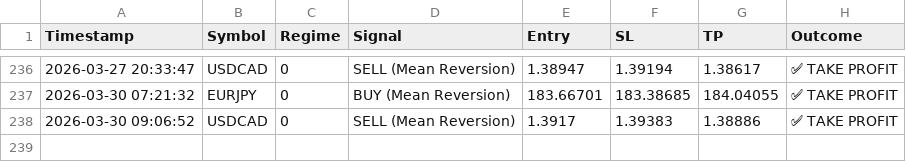
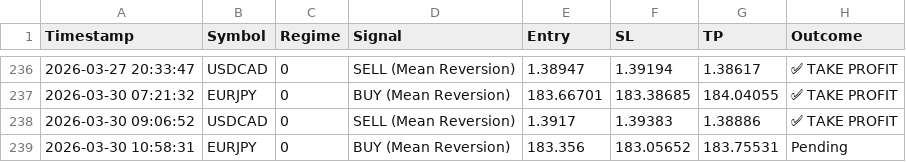
Before and after one commit to ykclassic/Delphi-Oracle, a CSV file: logs/trade_log.csv, drawn as a sheet; only a part is shown, gaps mark what is left out.

Commit message:
📊 Update: Performance Logs [skip ci]

```diff
--- a/logs/trade_log.csv
+++ b/logs/trade_log.csv
@@ -238 +238,2 @@ Timestamp,Symbol,Regime,Signal,Entry,SL,TP,Outcome
 2026-03-30 09:06:52,USDCAD,0,SELL (Mean Reversion),1.3917,1.39383,1.38886,✅ TAKE PROFIT
+2026-03-30 10:58:31,EURJPY,0,BUY (Mean Reversion),183.356,183.05652,183.75531,Pending
```
